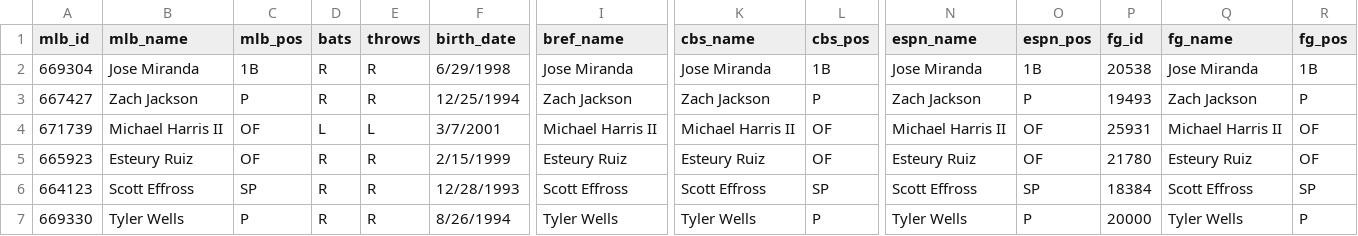
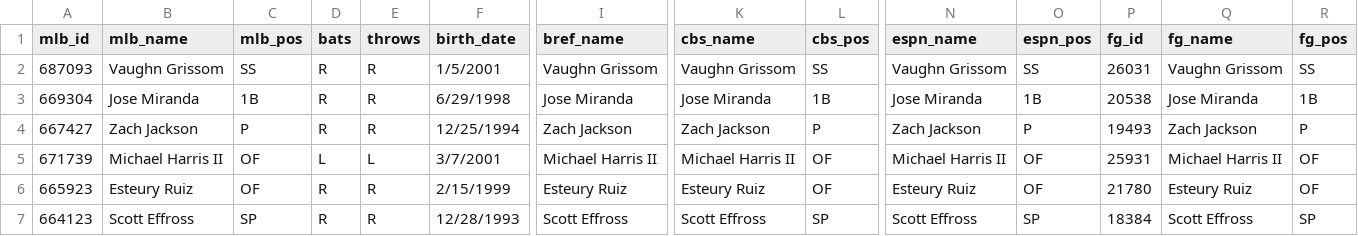
Before and after one commit to spilchen/baseball_id_db, a CSV file: master.csv, drawn as a sheet; only a part is shown, gaps mark what is left out; the shorter side is filled out with more unchanged rows; rows hold the shown columns only; the diff names each change by its address in the sheet, - before the commit and + after, or states it on an @@ line.

Commit message:
Add: Vaughn Grissom

```diff
--- a/master.csv
+++ b/master.csv
+row 2: 687093 | Vaughn Grissom | SS | R | R | 1/5/2001 | Vaughn Grissom | Vaughn Grissom | SS | Vaughn Grissom | SS | 26031 | Vaughn Grissom | SS
```
